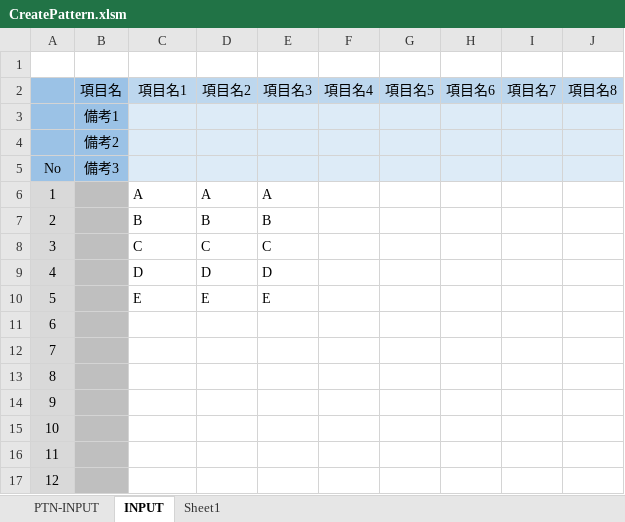
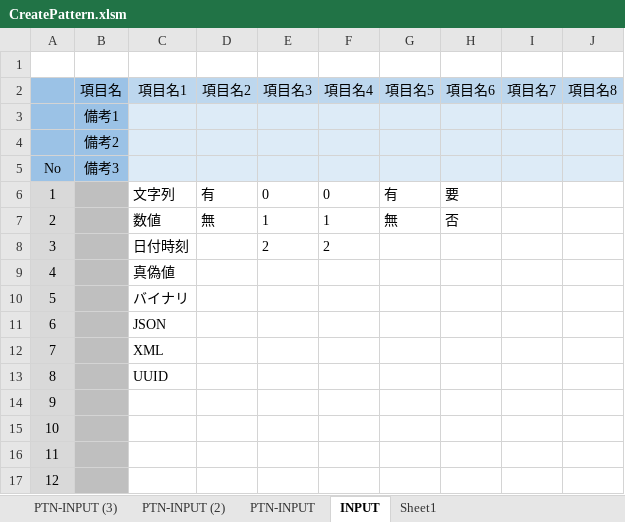
Before and after one commit to mevius02/tool, an Excel workbook: MCR/CreatePattern/CreatePattern.xlsm, sheet INPUT, drawn as a sheet; only a part is shown; values as stored, in another font and other column widths than the file's, no borders; charts and pictures and conditional formats not drawn; the diff names each change by its address in the sheet, - before the commit and + after, or states it on an @@ line.

```diff
--- a/MCR/CreatePattern/CreatePattern.xlsm (sheet INPUT)
+++ b/MCR/CreatePattern/CreatePattern.xlsm (sheet INPUT)
+sheet tab: PTN-INPUT (3)
+sheet tab: PTN-INPUT (2)
-C6: A
+C6: 文字列
-D6: A
+D6: 有
-E6: A
+E6: 0
-F6: (empty)
+F6: 0
-G6: (empty)
+G6: 有
-H6: (empty)
+H6: 要
-C7: B
+C7: 数値
-D7: B
+D7: 無
-E7: B
+E7: 1
-F7: (empty)
+F7: 1
-G7: (empty)
+G7: 無
-H7: (empty)
+H7: 否
-C8: C
+C8: 日付時刻
-D8: C
+D8: (empty)
-E8: C
+E8: 2
-F8: (empty)
+F8: 2
-C9: D
+C9: 真偽値
-D9: D
+D9: (empty)
-E9: D
+E9: (empty)
-C10: E
+C10: バイナリ
-D10: E
+D10: (empty)
-E10: E
+E10: (empty)
-C11: (empty)
+C11: JSON
-C12: (empty)
+C12: XML
-C13: (empty)
+C13: UUID
```
Also changed, not shown: MCR/CreateSQL/CreateSQL.xlsm, MCR/WorkSchedule/WorkSchedule_Name.xlsm, 4 other files.
